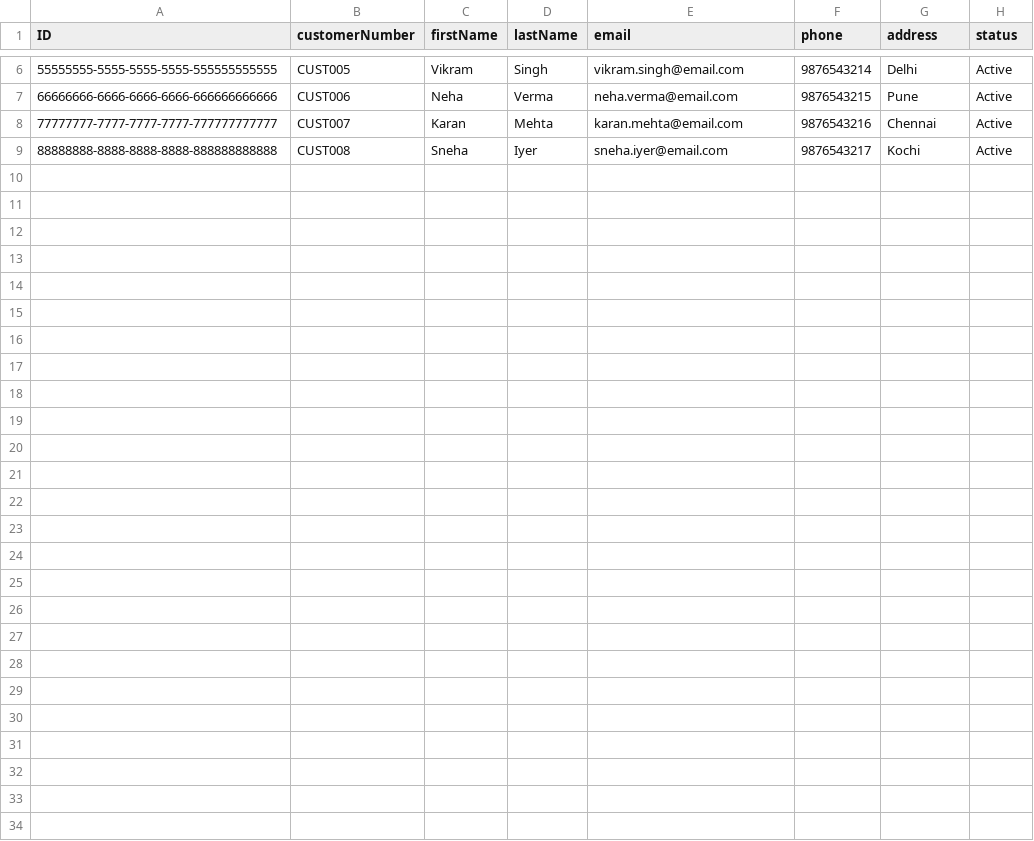
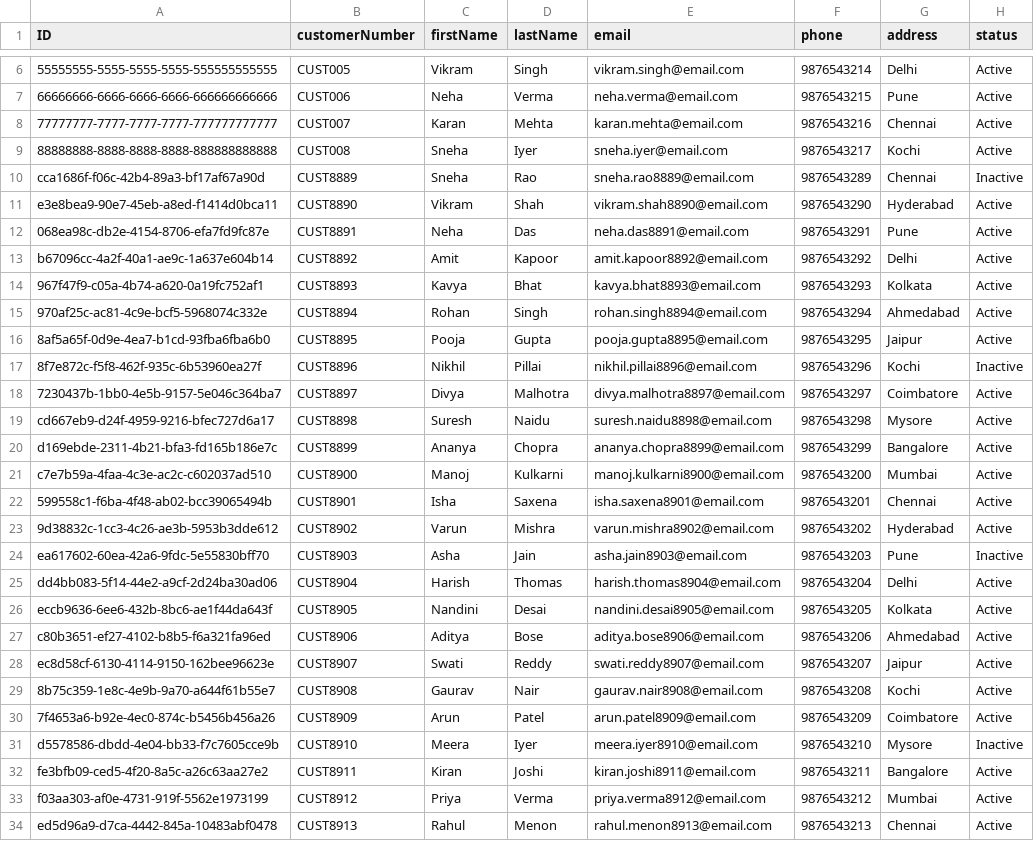
Before and after one commit to CoderShivi/Insurance_claim_management, a CSV file: db/data/claimsure-Customers.csv, drawn as a sheet; only a part is shown, gaps mark what is left out.

```diff
--- a/db/data/claimsure-Customers.csv
+++ b/db/data/claimsure-Customers.csv
@@ -9 +9,26 @@ ID,customerNumber,firstName,lastName,email,phone,address,status
 88888888-8888-8888-8888-888888888888,CUST008,Sneha,Iyer,sneha.iyer@email.com,9876543217,Kochi,Active
+cca1686f-f06c-42b4-89a3-bf17af67a90d,CUST8889,Sneha,Rao,sneha.rao8889@email.com,9876543289,Chennai,Inactive
+e3e8bea9-90e7-45eb-a8ed-f1414d0bca11,CUST8890,Vikram,Shah,vikram.shah8890@email.com,9876543290,Hyderabad,Active
+068ea98c-db2e-4154-8706-efa7fd9fc87e,CUST8891,Neha,Das,neha.das8891@email.com,9876543291,Pune,Active
+b67096cc-4a2f-40a1-ae9c-1a637e604b14,CUST8892,Amit,Kapoor,amit.kapoor8892@email.com,9876543292,Delhi,Active
+967f47f9-c05a-4b74-a620-0a19fc752af1,CUST8893,Kavya,Bhat,kavya.bhat8893@email.com,9876543293,Kolkata,Active
+970af25c-ac81-4c9e-bcf5-5968074c332e,CUST8894,Rohan,Singh,rohan.singh8894@email.com,9876543294,Ahmedabad,Active
+8af5a65f-0d9e-4ea7-b1cd-93fba6fba6b0,CUST8895,Pooja,Gupta,pooja.gupta8895@email.com,9876543295,Jaipur,Active
+8f7e872c-f5f8-462f-935c-6b53960ea27f,CUST8896,Nikhil,Pillai,nikhil.pillai8896@email.com,9876543296,Kochi,Inactive
+7230437b-1bb0-4e5b-9157-5e046c364ba7,CUST8897,Divya,Malhotra,divya.malhotra8897@email.com,9876543297,Coimbatore,Active
+cd667eb9-d24f-4959-9216-bfec727d6a17,CUST8898,Suresh,Naidu,suresh.naidu8898@email.com,9876543298,Mysore,Active
+d169ebde-2311-4b21-bfa3-fd165b186e7c,CUST8899,Ananya,Chopra,ananya.chopra8899@email.com,9876543299,Bangalore,Active
+c7e7b59a-4faa-4c3e-ac2c-c602037ad510,CUST8900,Manoj,Kulkarni,manoj.kulkarni8900@email.com,9876543200,Mumbai,Active
+599558c1-f6ba-4f48-ab02-bcc39065494b,CUST8901,Isha,Saxena,isha.saxena8901@email.com,9876543201,Chennai,Active
+9d38832c-1cc3-4c26-ae3b-5953b3dde612,CUST8902,Varun,Mishra,varun.mishra8902@email.com,9876543202,Hyderabad,Active
+ea617602-60ea-42a6-9fdc-5e55830bff70,CUST8903,Asha,Jain,asha.jain8903@email.com,9876543203,Pune,Inactive
+dd4bb083-5f14-44e2-a9cf-2d24ba30ad06,CUST8904,Harish,Thomas,harish.thomas8904@email.com,9876543204,Delhi,Active
+eccb9636-6ee6-432b-8bc6-ae1f44da643f,CUST8905,Nandini,Desai,nandini.desai8905@email.com,9876543205,Kolkata,Active
+c80b3651-ef27-4102-b8b5-f6a321fa96ed,CUST8906,Aditya,Bose,aditya.bose8906@email.com,9876543206,Ahmedabad,Active
+ec8d58cf-6130-4114-9150-162bee96623e,CUST8907,Swati,Reddy,swati.reddy8907@email.com,9876543207,Jaipur,Active
+8b75c359-1e8c-4e9b-9a70-a644f61b55e7,CUST8908,Gaurav,Nair,gaurav.nair8908@email.com,9876543208,Kochi,Active
+7f4653a6-b92e-4ec0-874c-b5456b456a26,CUST8909,Arun,Patel,arun.patel8909@email.com,9876543209,Coimbatore,Active
+d5578586-dbdd-4e04-bb33-f7c7605cce9b,CUST8910,Meera,Iyer,meera.iyer8910@email.com,9876543210,Mysore,Inactive
+fe3bfb09-ced5-4f20-8a5c-a26c63aa27e2,CUST8911,Kiran,Joshi,kiran.joshi8911@email.com,9876543211,Bangalore,Active
+f03aa303-af0e-4731-919f-5562e1973199,CUST8912,Priya,Verma,priya.verma8912@email.com,9876543212,Mumbai,Active
+ed5d96a9-d7ca-4442-845a-10483abf0478,CUST8913,Rahul,Menon,rahul.menon8913@email.com,9876543213,Chennai,Active
```
Also changed, not shown: db/data/claimsure-ClaimDocuments.csv, db/data/claimsure-ClaimTypes.csv, 38 other files.
